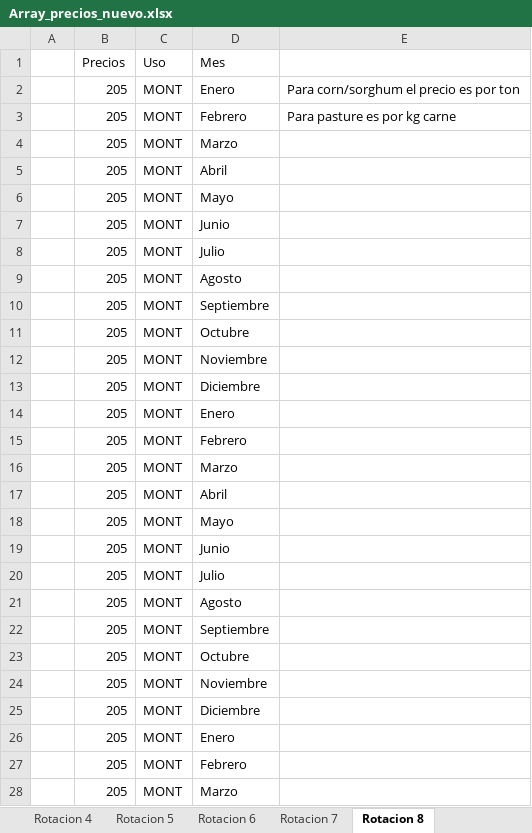
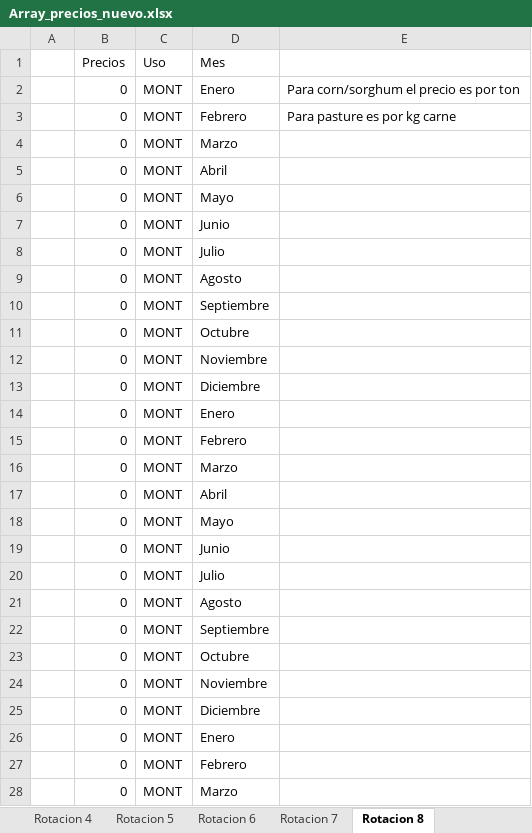
Before and after one commit to AugustoSouto/Tesis, an Excel workbook: Array_precios_nuevo.xlsx, sheet Rotacion 8, drawn as a sheet; only a part is shown; values as stored, in another font and other column widths than the file's, no borders; the diff covers the shown part only; the diff names each change by its address in the sheet, - before the commit and + after, or states it on an @@ line.

```diff
--- a/Array_precios_nuevo.xlsx (sheet Rotacion 8)
+++ b/Array_precios_nuevo.xlsx (sheet Rotacion 8)
-B2:B28 (Precios): 205
+B2:B28 (Precios): 0
```
Also changed, not shown: 45 edited cells elsewhere in this sheet, sheet Rotacion 7, sheet Rotacion 3, sheet Supuestos_Precios, formulas that keep their value, Array_costos_nuevo.xlsx, rotaciones SWAT resumen.xlsx.
